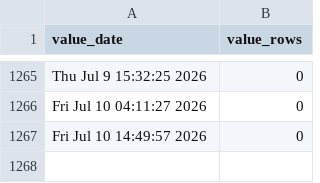
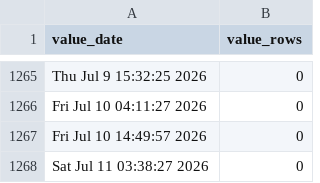
Before and after one commit to p0bs/role-scan, a CSV file: log.csv, drawn as a sheet; only a part is shown, gaps mark what is left out; the diff names each change by its address in the sheet, - before the commit and + after, or states it on an @@ line.

```diff
--- a/log.csv
+++ b/log.csv
+row 1268: Sat Jul 11 03:38:27 2026 | 0
```
